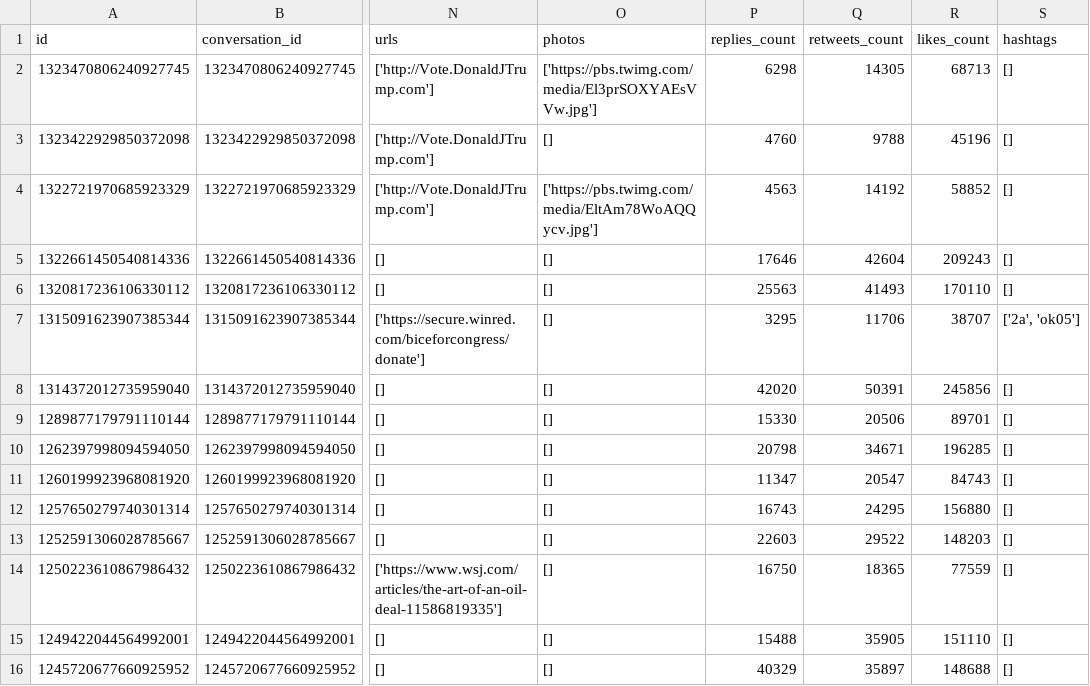
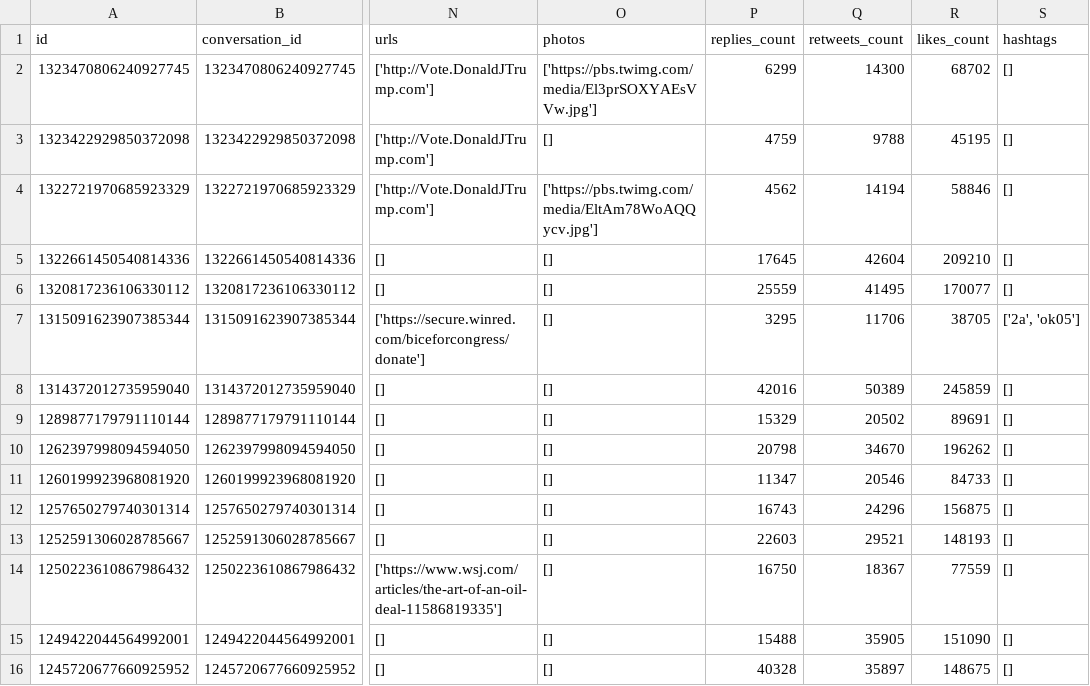
Before and after one commit to contatc2/green_mood_tracker, a CSV file: green_mood_tracker/data/general.csv, drawn as a sheet; only a part is shown, gaps mark what is left out; the diff covers the shown part only; the diff names each change by its address in the sheet, - before the commit and + after, or states it on an @@ line.

```diff
--- a/green_mood_tracker/data/general.csv
+++ b/green_mood_tracker/data/general.csv
-P2 (replies_count): 6298
+P2 (replies_count): 6299
-Q2 (retweets_count): 14305
+Q2 (retweets_count): 14300
-R2 (likes_count): 68713
+R2 (likes_count): 68702
-P3 (replies_count): 4760
+P3 (replies_count): 4759
-R3 (likes_count): 45196
+R3 (likes_count): 45195
-P4 (replies_count): 4563
+P4 (replies_count): 4562
-Q4 (retweets_count): 14192
+Q4 (retweets_count): 14194
-R4 (likes_count): 58852
+R4 (likes_count): 58846
-P5 (replies_count): 17646
+P5 (replies_count): 17645
-R5 (likes_count): 209243
+R5 (likes_count): 209210
-P6 (replies_count): 25563
+P6 (replies_count): 25559
-Q6 (retweets_count): 41493
+Q6 (retweets_count): 41495
-R6 (likes_count): 170110
+R6 (likes_count): 170077
-R7 (likes_count): 38707
+R7 (likes_count): 38705
-P8 (replies_count): 42020
+P8 (replies_count): 42016
-Q8 (retweets_count): 50391
+Q8 (retweets_count): 50389
-R8 (likes_count): 245856
+R8 (likes_count): 245859
-P9 (replies_count): 15330
+P9 (replies_count): 15329
-Q9 (retweets_count): 20506
+Q9 (retweets_count): 20502
-R9 (likes_count): 89701
+R9 (likes_count): 89691
-Q10 (retweets_count): 34671
+Q10 (retweets_count): 34670
-R10 (likes_count): 196285
+R10 (likes_count): 196262
-Q11 (retweets_count): 20547
+Q11 (retweets_count): 20546
-R11 (likes_count): 84743
+R11 (likes_count): 84733
-Q12 (retweets_count): 24295
+Q12 (retweets_count): 24296
-R12 (likes_count): 156880
+R12 (likes_count): 156875
-Q13 (retweets_count): 29522
+Q13 (retweets_count): 29521
-R13 (likes_count): 148203
+R13 (likes_count): 148193
-Q14 (retweets_count): 18365
+Q14 (retweets_count): 18367
-R15 (likes_count): 151110
+R15 (likes_count): 151090
-P16 (replies_count): 40329
+P16 (replies_count): 40328
-R16 (likes_count): 148688
+R16 (likes_count): 148675
```
Also changed, not shown: 85 edited cells elsewhere in this file, 2 other files.
